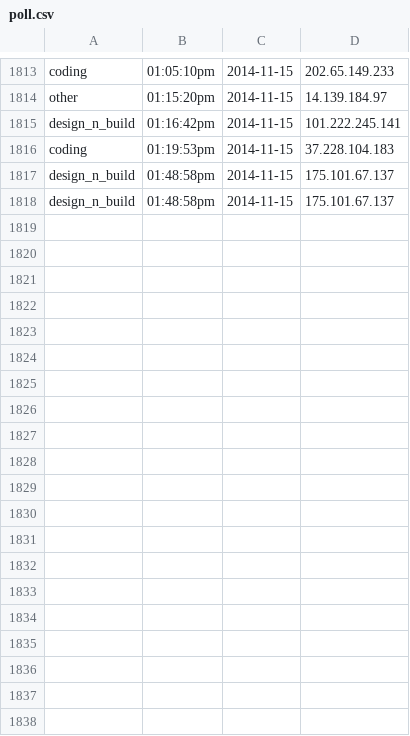
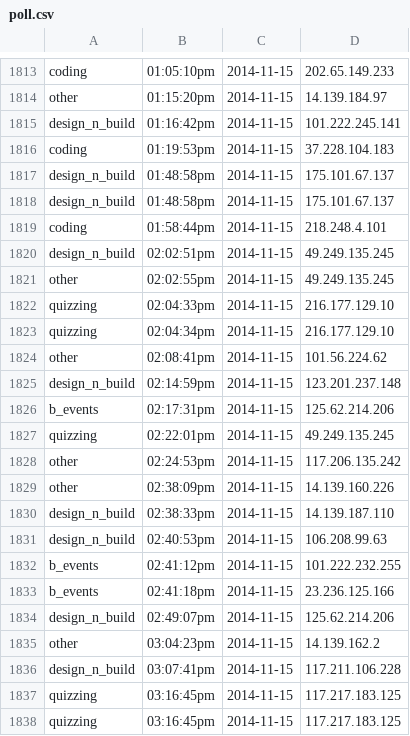
Before and after one commit to ShaastraWebops/frontend, a CSV file: projects/main/php/misc/poll.csv, drawn as a sheet; only a part is shown, gaps mark what is left out; the diff covers the shown part only; the diff names each change by its address in the sheet, - before the commit and + after, or states it on an @@ line.

```diff
--- a/projects/main/php/misc/poll.csv
+++ b/projects/main/php/misc/poll.csv
+row 1819: coding | 01:58:44pm | 2014-11-15 | 218.248.4.101
+row 1820: design_n_build | 02:02:51pm | 2014-11-15 | 49.249.135.245
+row 1821: other | 02:02:55pm | 2014-11-15 | 49.249.135.245
+row 1822: quizzing | 02:04:33pm | 2014-11-15 | 216.177.129.10
+row 1823: quizzing | 02:04:34pm | 2014-11-15 | 216.177.129.10
+row 1824: other | 02:08:41pm | 2014-11-15 | 101.56.224.62
+row 1825: design_n_build | 02:14:59pm | 2014-11-15 | 123.201.237.148
+row 1826: b_events | 02:17:31pm | 2014-11-15 | 125.62.214.206
+row 1827: quizzing | 02:22:01pm | 2014-11-15 | 49.249.135.245
+row 1828: other | 02:24:53pm | 2014-11-15 | 117.206.135.242
+row 1829: other | 02:38:09pm | 2014-11-15 | 14.139.160.226
+row 1830: design_n_build | 02:38:33pm | 2014-11-15 | 14.139.187.110
+row 1831: design_n_build | 02:40:53pm | 2014-11-15 | 106.208.99.63
+row 1832: b_events | 02:41:12pm | 2014-11-15 | 101.222.232.255
+row 1833: b_events | 02:41:18pm | 2014-11-15 | 23.236.125.166
+row 1834: design_n_build | 02:49:07pm | 2014-11-15 | 125.62.214.206
+row 1835: other | 03:04:23pm | 2014-11-15 | 14.139.162.2
+row 1836: design_n_build | 03:07:41pm | 2014-11-15 | 117.211.106.228
+row 1837: quizzing | 03:16:45pm | 2014-11-15 | 117.217.183.125
+row 1838: quizzing | 03:16:45pm | 2014-11-15 | 117.217.183.125
```
Also changed, not shown: 16 added rows elsewhere in this file, 21 other files.
